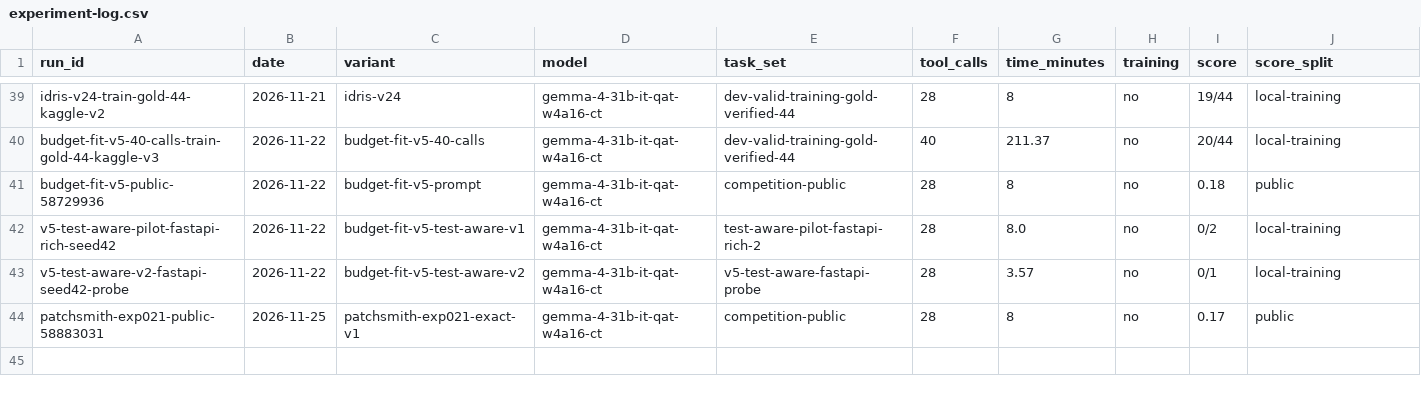
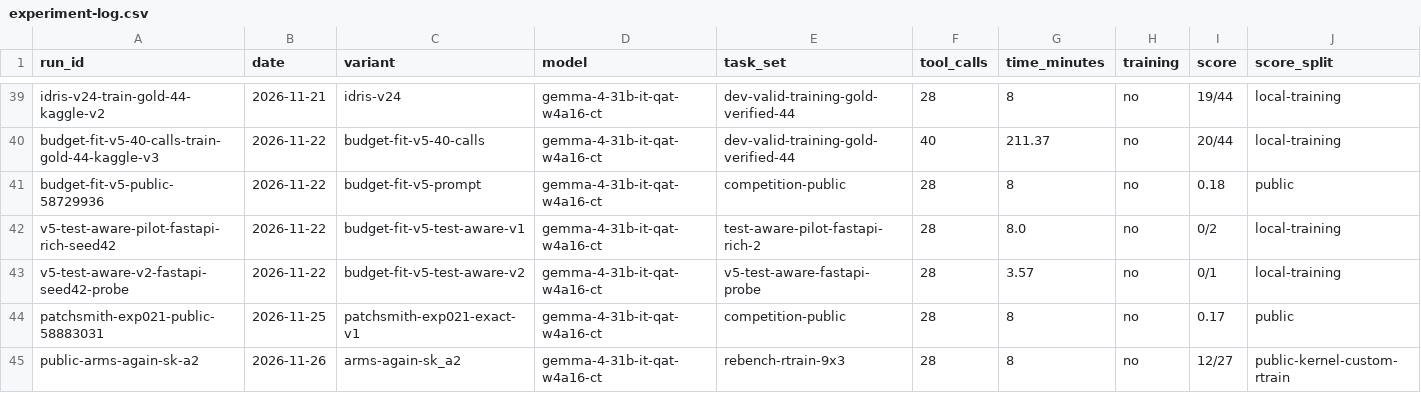
Before and after one commit to Acceleratorer/gemma-4-developer-agent, a CSV file: log/experiment-log.csv, drawn as a sheet; only a part is shown, gaps mark what is left out; rows hold the shown columns only; the diff names each change by its address in the sheet, - before the commit and + after, or states it on an @@ line.

Commit message:
docs(kaggle): classify arms-again outcome (#129)
* docs(kaggle): record completed arms-again run

* docs(log): record arms-again experiment

```diff
--- a/log/experiment-log.csv
+++ b/log/experiment-log.csv
+row 45: public-arms-again-sk-a2 | 2026-11-26 | arms-again-sk_a2 | gemma-4-31b-it-qat-w4a16-ct | rebench-rtrain-9x3 | 28 | 8 | no | 12/27 | public-kernel-custom-rtrain
```
Also changed, not shown: 1 other file.
